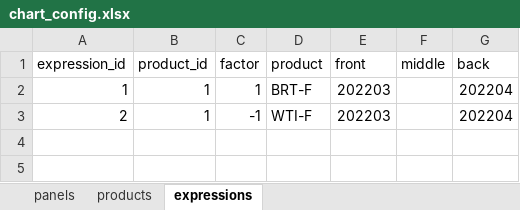
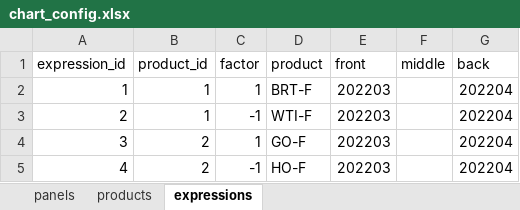
Before and after one commit to pnorton-hartreepartners/sandbox, an Excel workbook: chart_config.xlsx, sheet expressions, drawn as a sheet; values as stored, in another font and other column widths than the file's, no borders; the diff names each change by its address in the sheet, - before the commit and + after, or states it on an @@ line.

```diff
--- a/chart_config.xlsx (sheet expressions)
+++ b/chart_config.xlsx (sheet expressions)
+row 4: 3 | 2 | 1 | GO-F | 202203 |  | 202204
+row 5: 4 | 2 | -1 | HO-F | 202203 |  | 202204
```
Also changed, not shown: sheet panels, sheet products, 3 other files.
